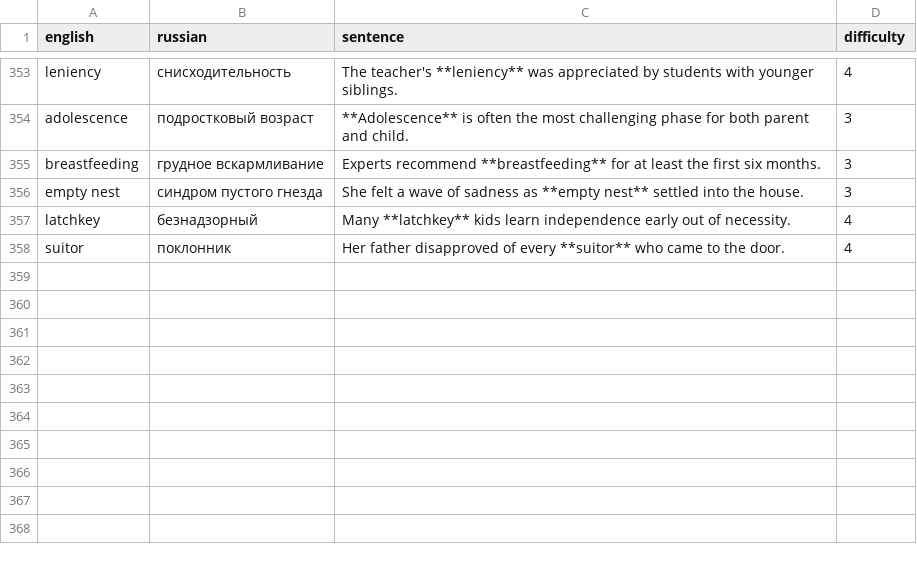
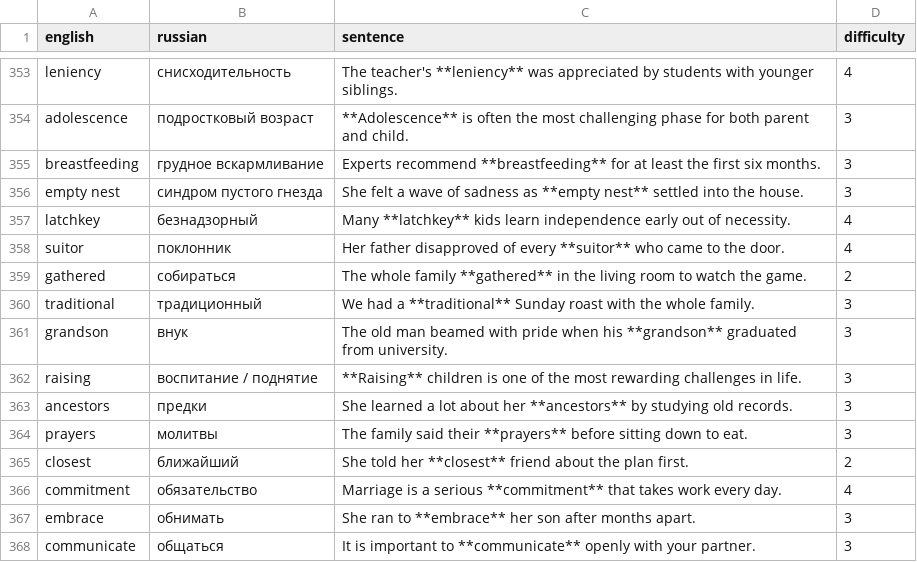
Before and after one commit to emorozoff/WordPunk, a CSV file: data/raw/family.csv, drawn as a sheet; only a part is shown, gaps mark what is left out; the diff names each change by its address in the sheet, - before the commit and + after, or states it on an @@ line.

```diff
--- a/data/raw/family.csv
+++ b/data/raw/family.csv
+row 359: gathered | собираться | The whole family **gathered** in the living room to watch the game. | 2
+row 360: traditional | традиционный | We had a **traditional** Sunday roast with the whole family. | 3
+row 361: grandson | внук | The old man beamed with pride when his **grandson** graduated from university. | 3
+row 362: raising | воспитание / поднятие | **Raising** children is one of the most rewarding challenges in life. | 3
+row 363: ancestors | предки | She learned a lot about her **ancestors** by studying old records. | 3
+row 364: prayers | молитвы | The family said their **prayers** before sitting down to eat. | 3
+row 365: closest | ближайший | She told her **closest** friend about the plan first. | 2
+row 366: commitment | обязательство | Marriage is a serious **commitment** that takes work every day. | 4
+row 367: embrace | обнимать | She ran to **embrace** her son after months apart. | 3
+row 368: communicate | общаться | It is important to **communicate** openly with your partner. | 3
```
Also changed, not shown: data/raw/health.csv, data/raw/nature.csv, 36 other files.
